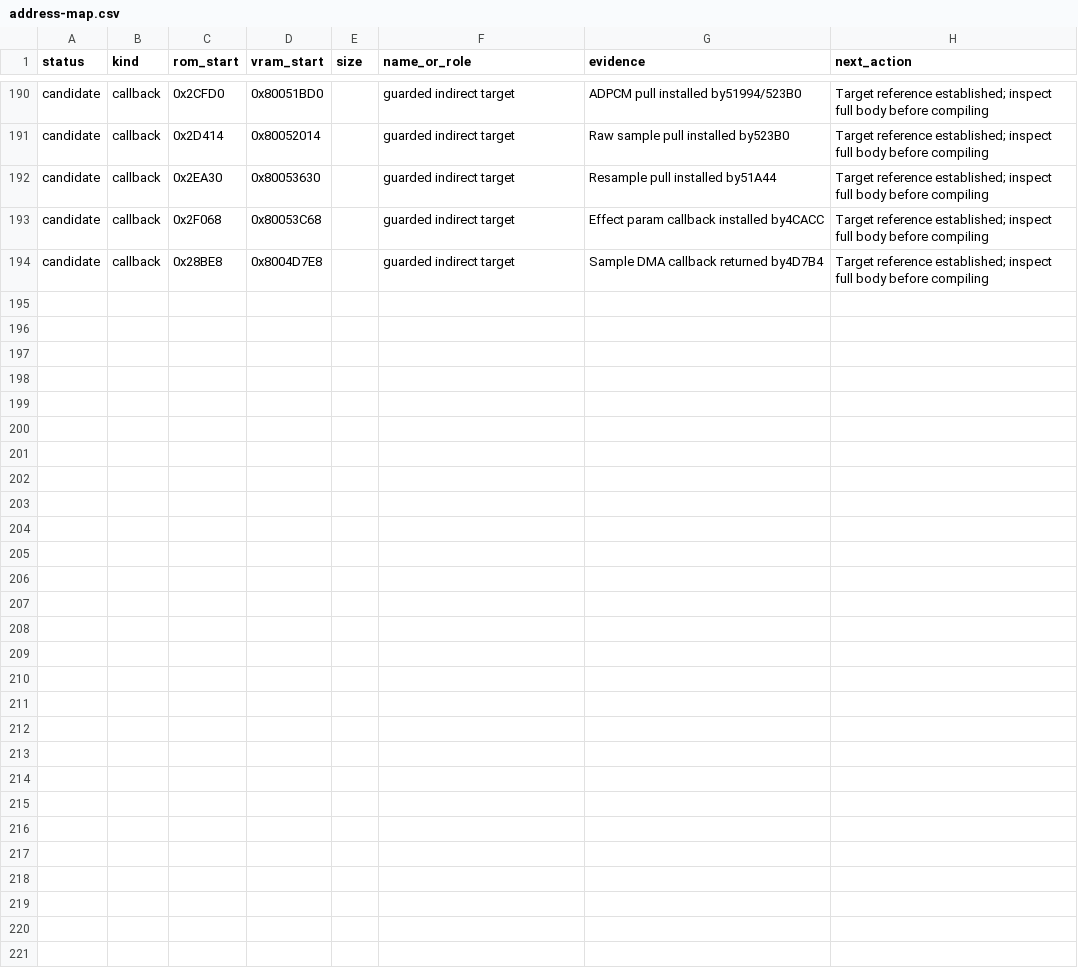
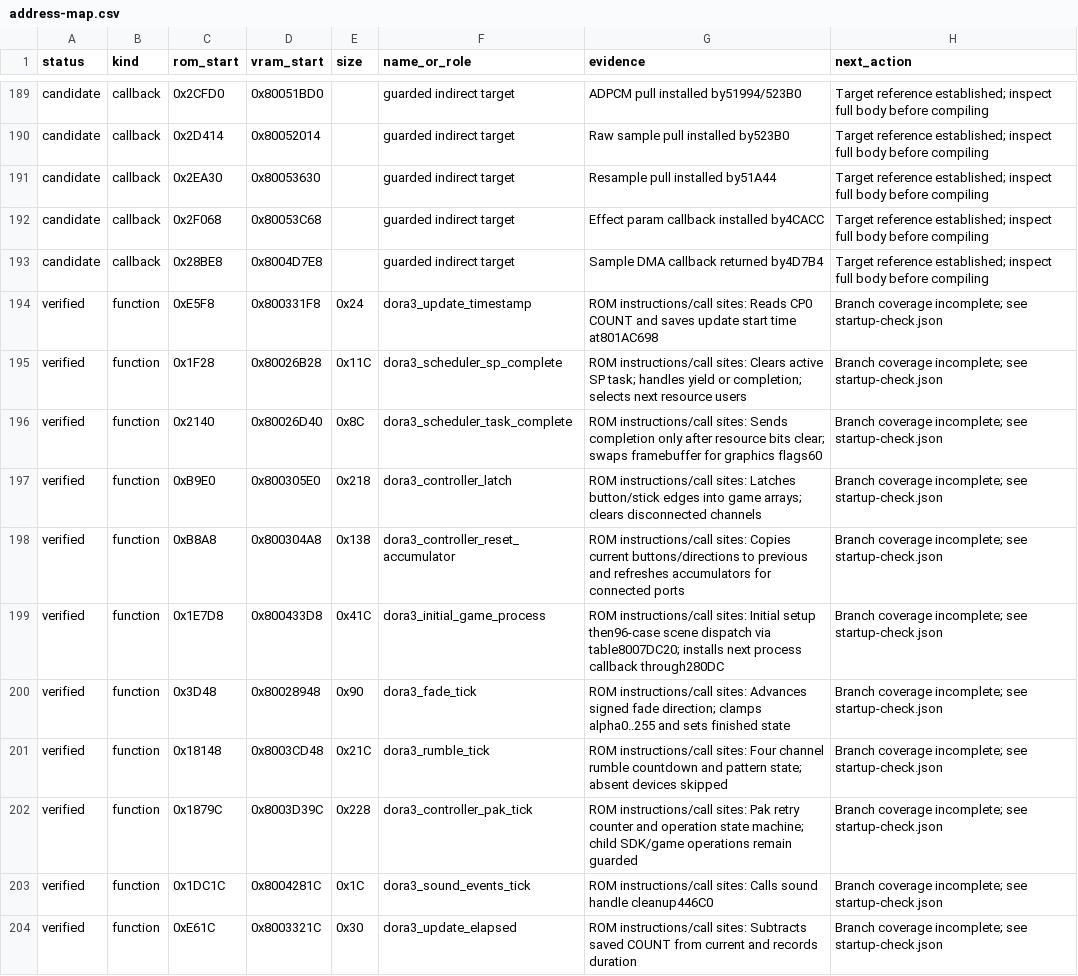
Before and after one commit to citrongames/Dora64-3, a CSV file: docs/address-map.csv, drawn as a sheet; only a part is shown, gaps mark what is left out; the diff covers the shown part only.

Commit message:
Verify audio completion and replay first F3DEX2 task with RT64

```diff
--- a/docs/address-map.csv
+++ b/docs/address-map.csv
@@ -194 +193,12 @@ candidate,callback,0x2F068,0x80053C68,,guarded indirect target,Effect param call
 candidate,callback,0x28BE8,0x8004D7E8,,guarded indirect target,Sample DMA callback returned by4D7B4,Target reference established; inspect full body before compiling
+verified,function,0xE5F8,0x800331F8,0x24,dora3_update_timestamp,ROM instructions/call sites: Reads CP0 COUNT and saves update start time at801AC698,Branch coverage incomplete; see startup-check.json
+verified,function,0x1F28,0x80026B28,0x11C,dora3_scheduler_sp_complete,ROM instructions/call sites: Clears active SP task; handles yield or completion; selects next resource users,Branch coverage incomplete; see startup-check.json
+verified,function,0x2140,0x80026D40,0x8C,dora3_scheduler_task_complete,ROM instructions/call sites: Sends completion only after resource bits clear; swaps framebuffer for graphics flags60,Branch coverage incomplete; see startup-check.json
+verified,function,0xB9E0,0x800305E0,0x218,dora3_controller_latch,ROM instructions/call sites: Latches button/stick edges into game arrays; clears disconnected channels,Branch coverage incomplete; see startup-check.json
+verified,function,0xB8A8,0x800304A8,0x138,dora3_controller_reset_accumulator,ROM instructions/call sites: Copies current buttons/directions to previous and refreshes accumulators for connected ports,Branch coverage incomplete; see startup-check.json
+verified,function,0x1E7D8,0x800433D8,0x41C,dora3_initial_game_process,ROM instructions/call sites: Initial setup then96-case scene dispatch via table8007DC20; installs next process callback through280DC,Branch coverage incomplete; see startup-check.json
+verified,function,0x3D48,0x80028948,0x90,dora3_fade_tick,ROM instructions/call sites: Advances signed fade direction; clamps alpha0..255 and sets finished state,Branch coverage incomplete; see startup-check.json
+verified,function,0x18148,0x8003CD48,0x21C,dora3_rumble_tick,ROM instructions/call sites: Four channel rumble countdown and pattern state; absent devices skipped,Branch coverage incomplete; see startup-check.json
+verified,function,0x1879C,0x8003D39C,0x228,dora3_controller_pak_tick,ROM instructions/call sites: Pak retry counter and operation state machine; child SDK/game operations remain guarded,Branch coverage incomplete; see startup-check.json
+verified,function,0x1DC1C,0x8004281C,0x1C,dora3_sound_events_tick,ROM instructions/call sites: Calls sound handle cleanup446C0,Branch coverage incomplete; see startup-check.json
+verified,function,0xE61C,0x8003321C,0x30,dora3_update_elapsed,ROM instructions/call sites: Subtracts saved COUNT from current and records duration,Branch coverage incomplete; see startup-check.json
```
Also changed, not shown: 10 added rows and 1 removed row elsewhere in this file, 18 other files.
